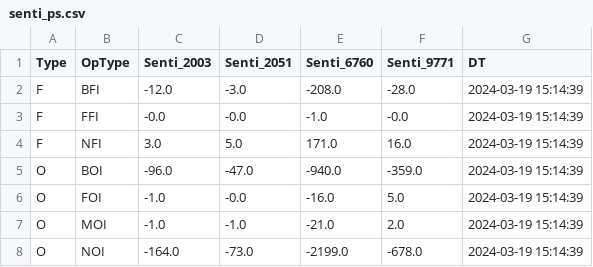
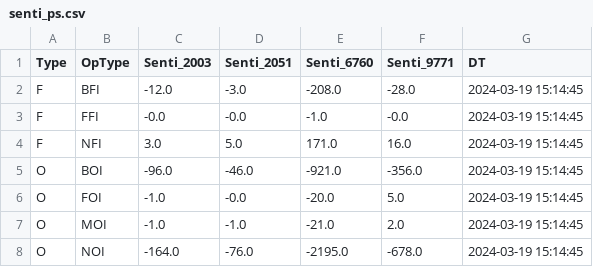
Before and after one commit to MuvvaSaiKarthik/DC_PS_SENTI, a CSV file: senti_ps.csv, drawn as a sheet.

Commit message:
Update CSV file

```diff
--- a/senti_ps.csv
+++ b/senti_ps.csv
@@ -1,8 +1,8 @@
 Type,OpType,Senti_2003,Senti_2051,Senti_6760,Senti_9771,DT
-F,BFI,-12.0,-3.0,-208.0,-28.0,2024-03-19 15:14:39
-F,FFI,-0.0,-0.0,-1.0,-0.0,2024-03-19 15:14:39
-F,NFI,3.0,5.0,171.0,16.0,2024-03-19 15:14:39
-O,BOI,-96.0,-47.0,-940.0,-359.0,2024-03-19 15:14:39
-O,FOI,-1.0,-0.0,-16.0,5.0,2024-03-19 15:14:39
-O,MOI,-1.0,-1.0,-21.0,2.0,2024-03-19 15:14:39
-O,NOI,-164.0,-73.0,-2199.0,-678.0,2024-03-19 15:14:39
+F,BFI,-12.0,-3.0,-208.0,-28.0,2024-03-19 15:14:45
+F,FFI,-0.0,-0.0,-1.0,-0.0,2024-03-19 15:14:45
+F,NFI,3.0,5.0,171.0,16.0,2024-03-19 15:14:45
+O,BOI,-96.0,-46.0,-921.0,-356.0,2024-03-19 15:14:45
+O,FOI,-1.0,-0.0,-20.0,5.0,2024-03-19 15:14:45
+O,MOI,-1.0,-1.0,-21.0,2.0,2024-03-19 15:14:45
+O,NOI,-164.0,-76.0,-2195.0,-678.0,2024-03-19 15:14:45
```
